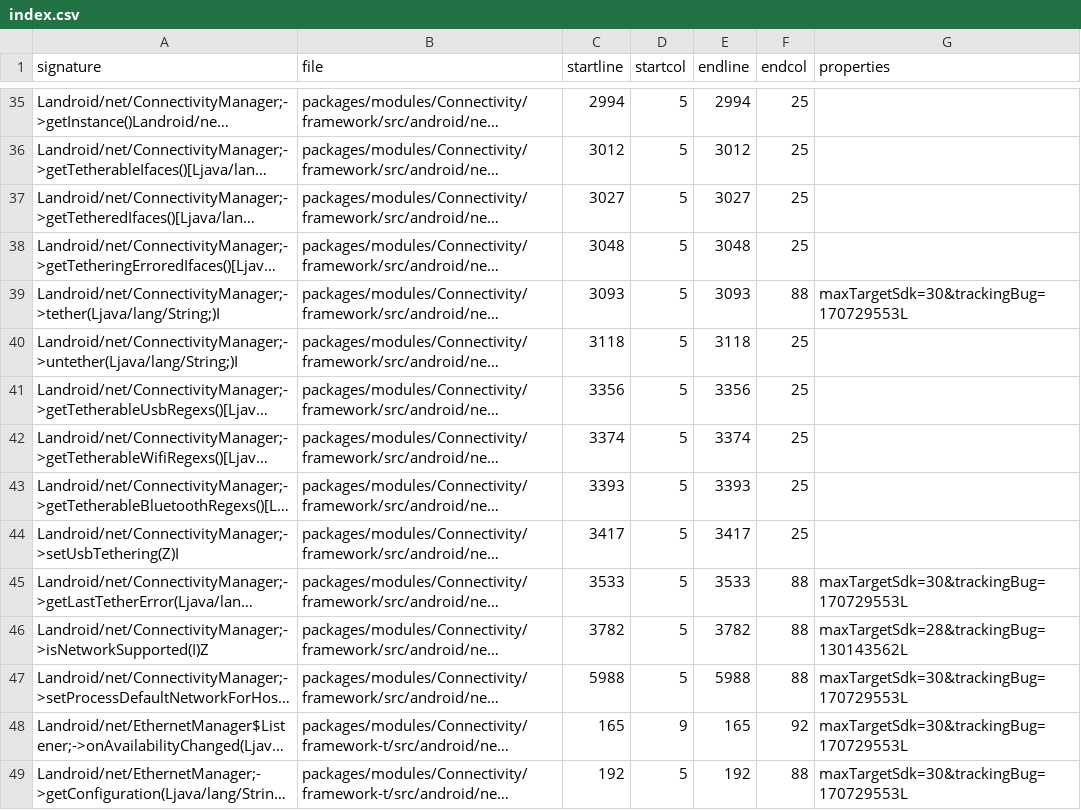
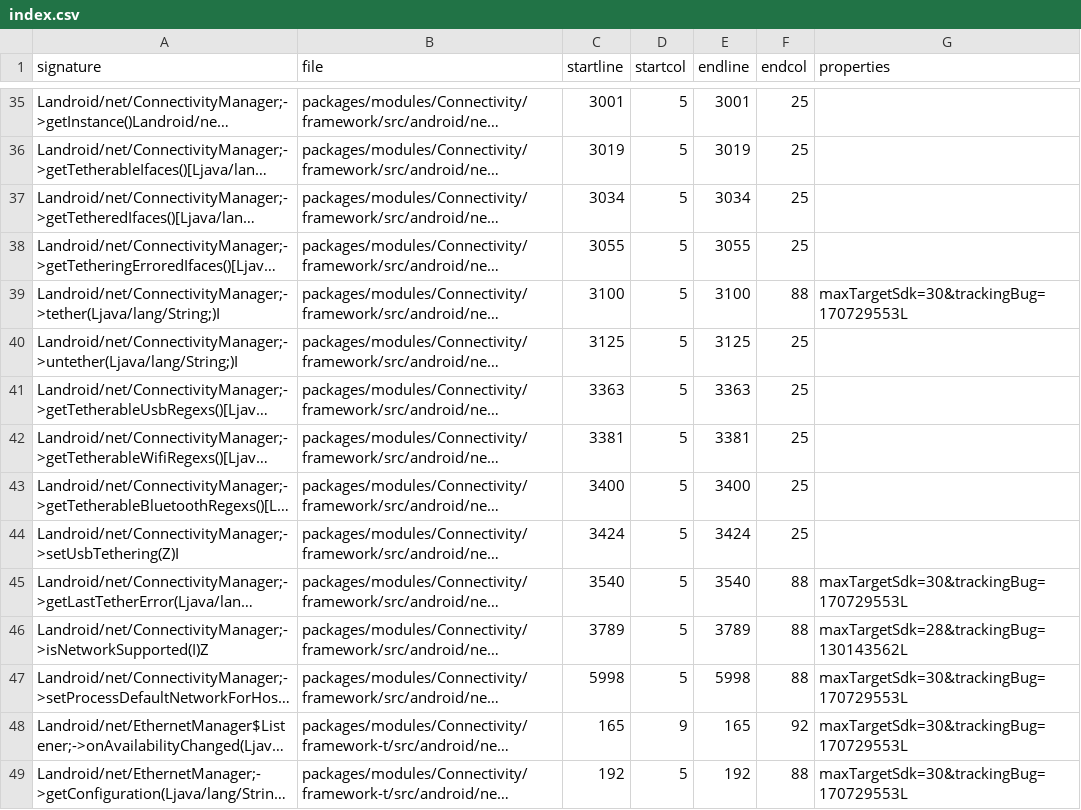
Before and after one commit to CodeLinaro-mirror/la_platform_prebuilts_module_sdk_Connectivity, a CSV file: current/hiddenapi/index.csv, drawn as a sheet; only a part is shown, gaps mark what is left out; long unchanged cells end in …; the diff covers the shown part only; the diff names each change by its address in the sheet, - before the commit and + after, or states it on an @@ line.

```diff
--- a/current/hiddenapi/index.csv
+++ b/current/hiddenapi/index.csv
-C35 (startline): 2994
+C35 (startline): 3001
-E35 (endline): 2994
+E35 (endline): 3001
-C36 (startline): 3012
+C36 (startline): 3019
-E36 (endline): 3012
+E36 (endline): 3019
-C37 (startline): 3027
+C37 (startline): 3034
-E37 (endline): 3027
+E37 (endline): 3034
-C38 (startline): 3048
+C38 (startline): 3055
-E38 (endline): 3048
+E38 (endline): 3055
-C39 (startline): 3093
+C39 (startline): 3100
-E39 (endline): 3093
+E39 (endline): 3100
-C40 (startline): 3118
+C40 (startline): 3125
-E40 (endline): 3118
+E40 (endline): 3125
-C41 (startline): 3356
+C41 (startline): 3363
-E41 (endline): 3356
+E41 (endline): 3363
-C42 (startline): 3374
+C42 (startline): 3381
-E42 (endline): 3374
+E42 (endline): 3381
-C43 (startline): 3393
+C43 (startline): 3400
-E43 (endline): 3393
+E43 (endline): 3400
-C44 (startline): 3417
+C44 (startline): 3424
-E44 (endline): 3417
+E44 (endline): 3424
-C45 (startline): 3533
+C45 (startline): 3540
-E45 (endline): 3533
+E45 (endline): 3540
-C46 (startline): 3782
+C46 (startline): 3789
-E46 (endline): 3782
+E46 (endline): 3789
-C47 (startline): 5988
+C47 (startline): 5998
-E47 (endline): 5988
+E47 (endline): 5998
```
Also changed, not shown: 76 edited cells elsewhere in this file, current/hiddenapi/filtered-flags.csv, current/hiddenapi/filtered-stub-flags.csv, 3 other files.
